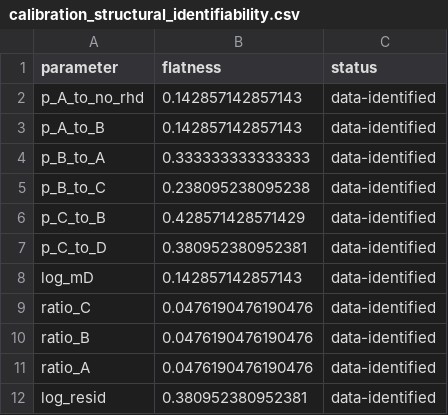
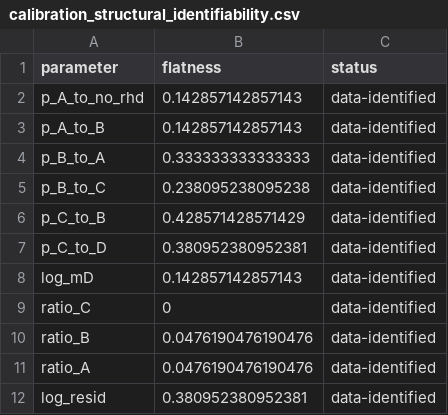
Before and after one commit to wrgarciag/uw-wb-indonesia-rhd, a CSV file: data/Uganda/calibration_structural_identifiability.csv, drawn as a sheet.

Commit message:
New calibration algorithm

```diff
--- a/data/Uganda/calibration_structural_identifiability.csv
+++ b/data/Uganda/calibration_structural_identifiability.csv
@@ -8,3 +8,3 @@ p_C_to_D,0.380952380952381,data-identified
 log_mD,0.142857142857143,data-identified
-ratio_C,0.0476190476190476,data-identified
+ratio_C,0,data-identified
 ratio_B,0.0476190476190476,data-identified
```
Also changed, not shown: data/Uganda/calibration_structural_accepted_sets.csv, data/Uganda/calibration_structural_best_parameters.csv, 29 other files.
